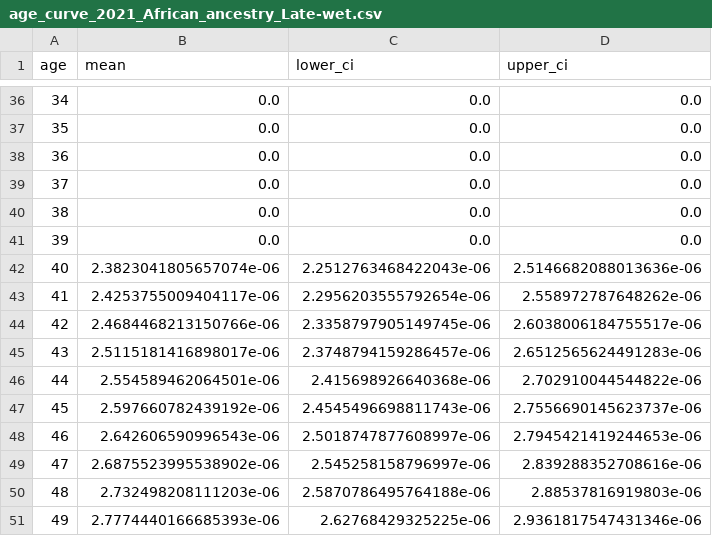
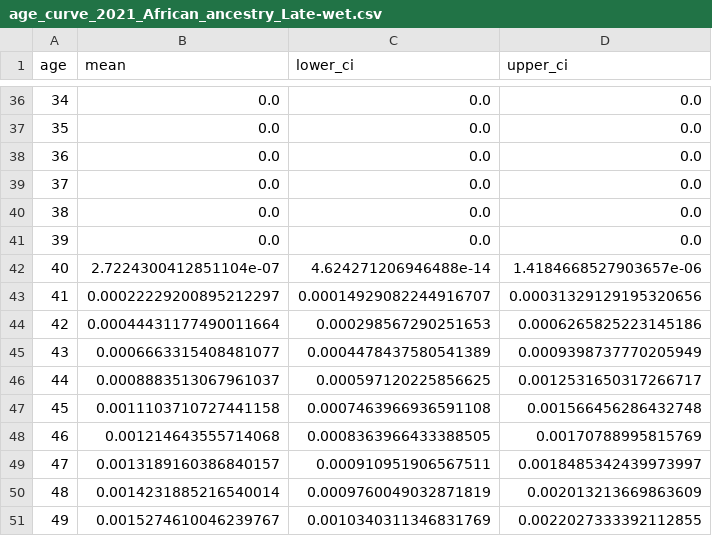
Before and after one commit to EonSJeon/dismod_mr_migrated, a CSV file: reforged_mr/results/ETH/African_ancestry/Late-wet/age_curve_2021_African_ancestry_Late-wet.csv, drawn as a sheet; only a part is shown, gaps mark what is left out; the diff covers the shown part only.

```diff
--- a/reforged_mr/results/ETH/African_ancestry/Late-wet/age_curve_2021_African_ancestry_Late-wet.csv
+++ b/reforged_mr/results/ETH/African_ancestry/Late-wet/age_curve_2021_African_ancestry_Late-wet.csv
@@ -41,11 +41,11 @@ age,mean,lower_ci,upper_ci
 39,0.0,0.0,0.0
-40,2.3823041805657074e-06,2.2512763468422043e-06,2.5146682088013636e-06
-41,2.4253755009404117e-06,2.2956203555792654e-06,2.558972787648262e-06
-42,2.4684468213150766e-06,2.3358797905149745e-06,2.6038006184755517e-06
-43,2.5115181416898017e-06,2.3748794159286457e-06,2.6512565624491283e-06
-44,2.554589462064501e-06,2.415698926640368e-06,2.702910044544822e-06
-45,2.597660782439192e-06,2.4545496698811743e-06,2.7556690145623737e-06
-46,2.642606590996543e-06,2.5018747877608997e-06,2.7945421419244653e-06
-47,2.6875523995538902e-06,2.545258158796997e-06,2.839288352708616e-06
-48,2.732498208111203e-06,2.5870786495764188e-06,2.88537816919803e-06
-49,2.7774440166685393e-06,2.62768429325225e-06,2.9361817547431346e-06
+40,2.7224300412851104e-07,4.624271206946488e-14,1.4184668527903657e-06
+41,0.00022229200895212297,0.00014929082244916707,0.00031329129195320656
+42,0.00044431177490011664,0.000298567290251653,0.0006265825223145186
+43,0.0006663315408481077,0.0004478437580541389,0.0009398737770205949
+44,0.0008883513067961037,0.000597120225856625,0.0012531650317266717
+45,0.0011103710727441158,0.0007463966936591108,0.001566456286432748
+46,0.001214643555714068,0.0008363966433388505,0.00170788995815769
+47,0.0013189160386840157,0.000910951906567511,0.0018485342439973997
+48,0.0014231885216540014,0.0009760049032871819,0.002013213669863609
+49,0.0015274610046239767,0.0010340311346831769,0.0022027333392112855
```
Also changed, not shown: 153 edited cells elsewhere in this file, reforged_mr/results/ETH/African_ancestry/Early-to-intermediate/age_curve_2021_African_ancestry_Early-to-intermediate.csv, reforged_mr/results/ETH/African_ancestry/Intermediate/age_curve_2021_African_ancestry_Intermediate.csv, 35 other files.
